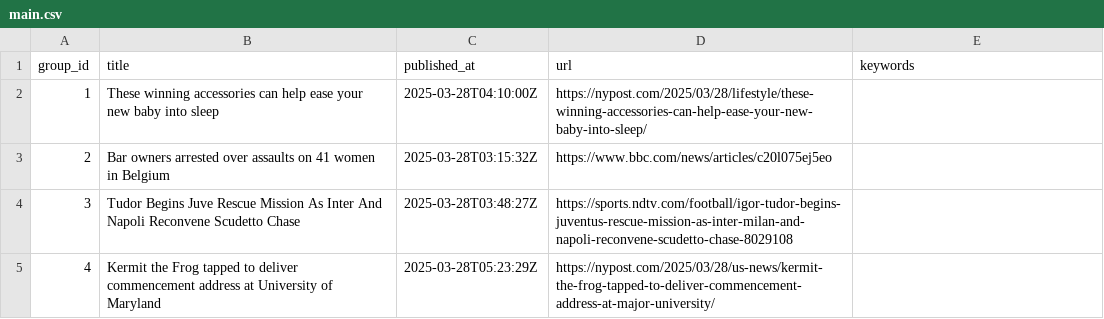
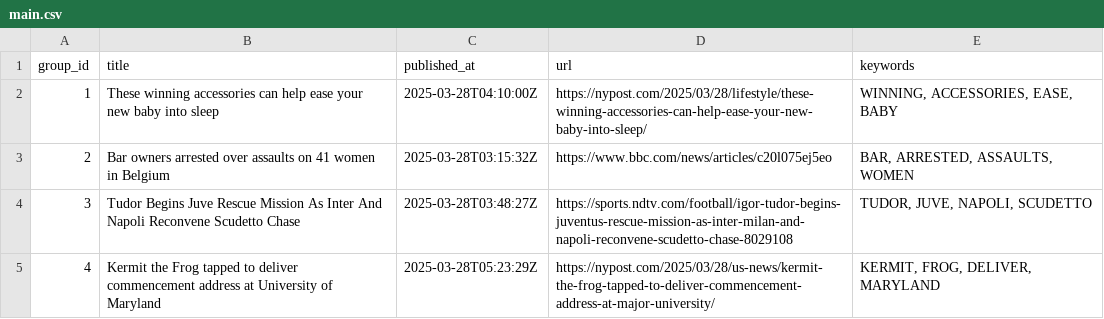
Before and after one commit to lileungws/whatsnews01, a CSV file: web/data/main.csv, drawn as a sheet.

Commit message:
Update keywords main.csv

```diff
--- a/web/data/main.csv
+++ b/web/data/main.csv
@@ -1,5 +1,5 @@
 group_id,title,published_at,url,keywords
-1,These winning accessories can help ease your new baby into sleep,2025-03-28T04:10:00Z,https://nypost.com/2025/03/28/lifestyle/these-winning-accessories-can-help-ease-your-new-baby-into-sleep/,
-2,Bar owners arrested over assaults on 41 women in Belgium,2025-03-28T03:15:32Z,https://www.bbc.com/news/articles/c20l075ej5eo,
-3,Tudor Begins Juve Rescue Mission As Inter And Napoli Reconvene Scudetto Chase,2025-03-28T03:48:27Z,https://sports.ndtv.com/football/igor-tudor-begins-juventus-rescue-mission-as-inter-milan-and-napoli-reconvene-scudetto-chase-8029108,
-4,Kermit the Frog tapped to deliver commencement address at University of Maryland,2025-03-28T05:23:29Z,https://nypost.com/2025/03/28/us-news/kermit-the-frog-tapped-to-deliver-commencement-address-at-major-university/,
+1,These winning accessories can help ease your new baby into sleep,2025-03-28T04:10:00Z,https://nypost.com/2025/03/28/lifestyle/these-winning-accessories-can-help-ease-your-new-baby-into-sleep/,"WINNING, ACCESSORIES, EASE, BABY"
+2,Bar owners arrested over assaults on 41 women in Belgium,2025-03-28T03:15:32Z,https://www.bbc.com/news/articles/c20l075ej5eo,"BAR, ARRESTED, ASSAULTS, WOMEN"
+3,Tudor Begins Juve Rescue Mission As Inter And Napoli Reconvene Scudetto Chase,2025-03-28T03:48:27Z,https://sports.ndtv.com/football/igor-tudor-begins-juventus-rescue-mission-as-inter-milan-and-napoli-reconvene-scudetto-chase-8029108,"TUDOR, JUVE, NAPOLI, SCUDETTO"
+4,Kermit the Frog tapped to deliver commencement address at University of Maryland,2025-03-28T05:23:29Z,https://nypost.com/2025/03/28/us-news/kermit-the-frog-tapped-to-deliver-commencement-address-at-major-university/,"KERMIT, FROG, DELIVER, MARYLAND"
```
Also changed, not shown: history/history.csv.
